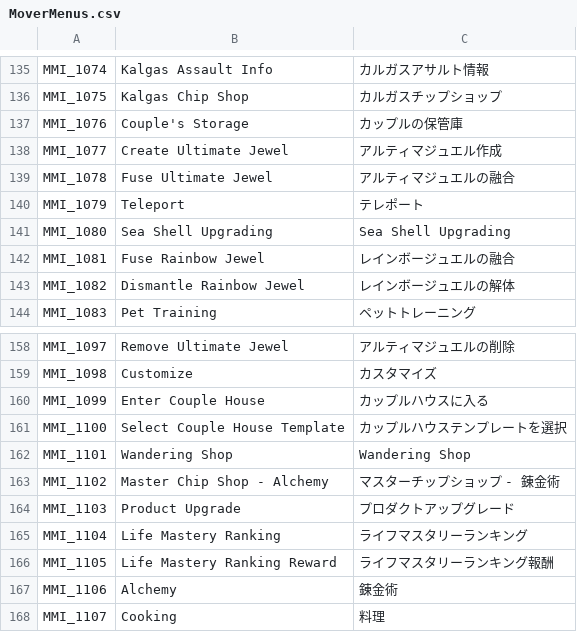
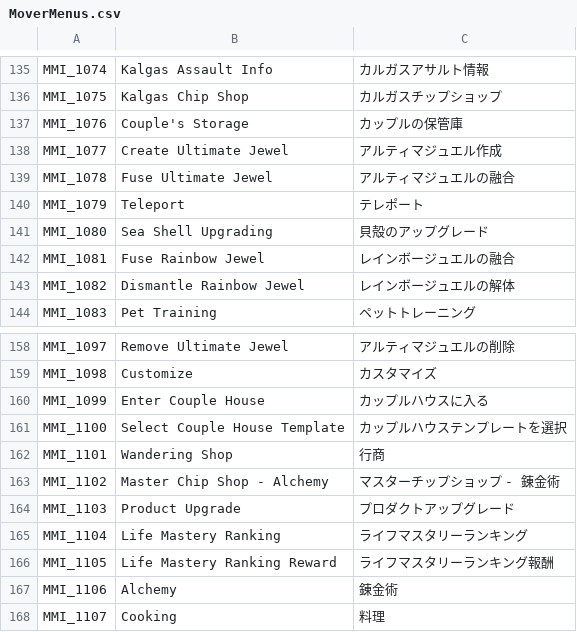
Before and after one commit to rica-augur/Flyff-Universe-Translations, a CSV file: Japanese/MoverMenus.csv, drawn as a sheet; only a part is shown, gaps mark what is left out.

```diff
--- a/Japanese/MoverMenus.csv
+++ b/Japanese/MoverMenus.csv
@@ -140,3 +140,3 @@ MMI_1078,Fuse Ultimate Jewel,アルティマジュエルの融合
 MMI_1079,Teleport,テレポート
-MMI_1080,Sea Shell Upgrading,Sea Shell Upgrading
+MMI_1080,Sea Shell Upgrading,貝殻のアップグレード
 MMI_1081,Fuse Rainbow Jewel,レインボージュエルの融合
@@ -161,3 +161,3 @@ MMI_1099,Enter Couple House,カップルハウスに入る
 MMI_1100,Select Couple House Template,カップルハウステンプレートを選択
-MMI_1101,Wandering Shop,Wandering Shop
+MMI_1101,Wandering Shop,行商
 MMI_1102,Master Chip Shop - Alchemy,マスターチップショップ - 錬金術
```
Also changed, not shown: Japanese/Characters.csv, Japanese/Skills.csv, 9 other files.
